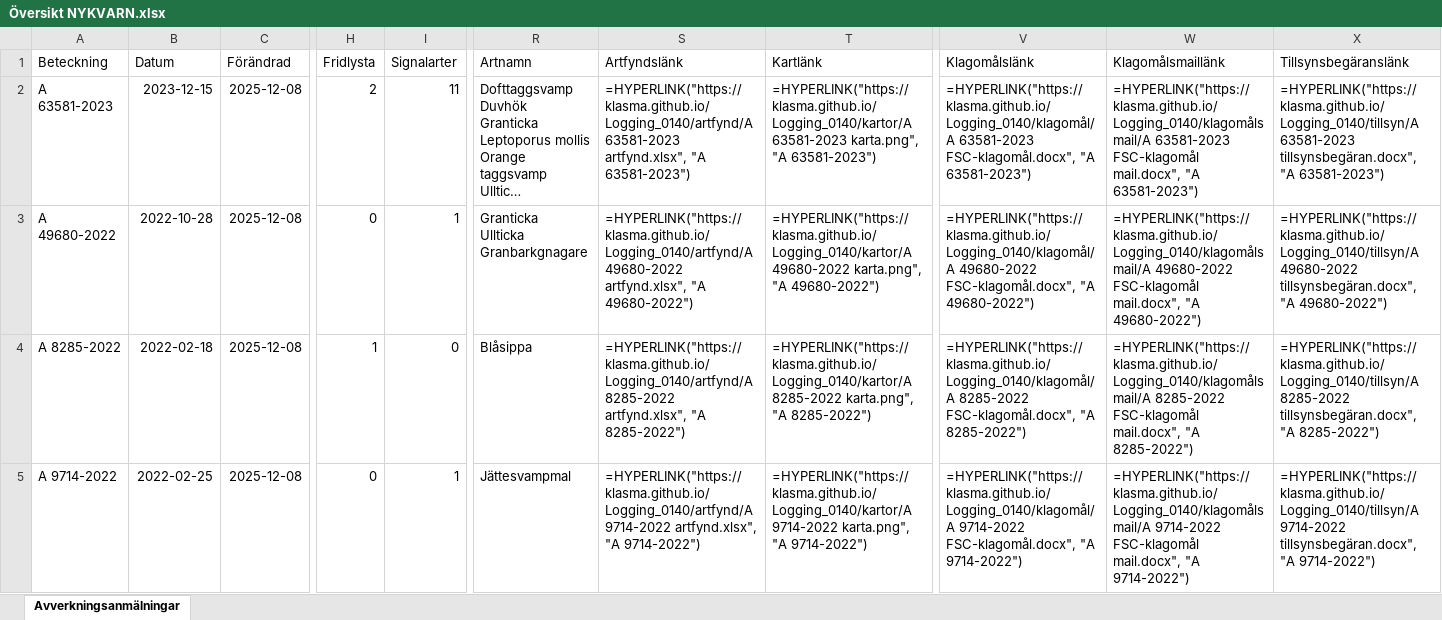
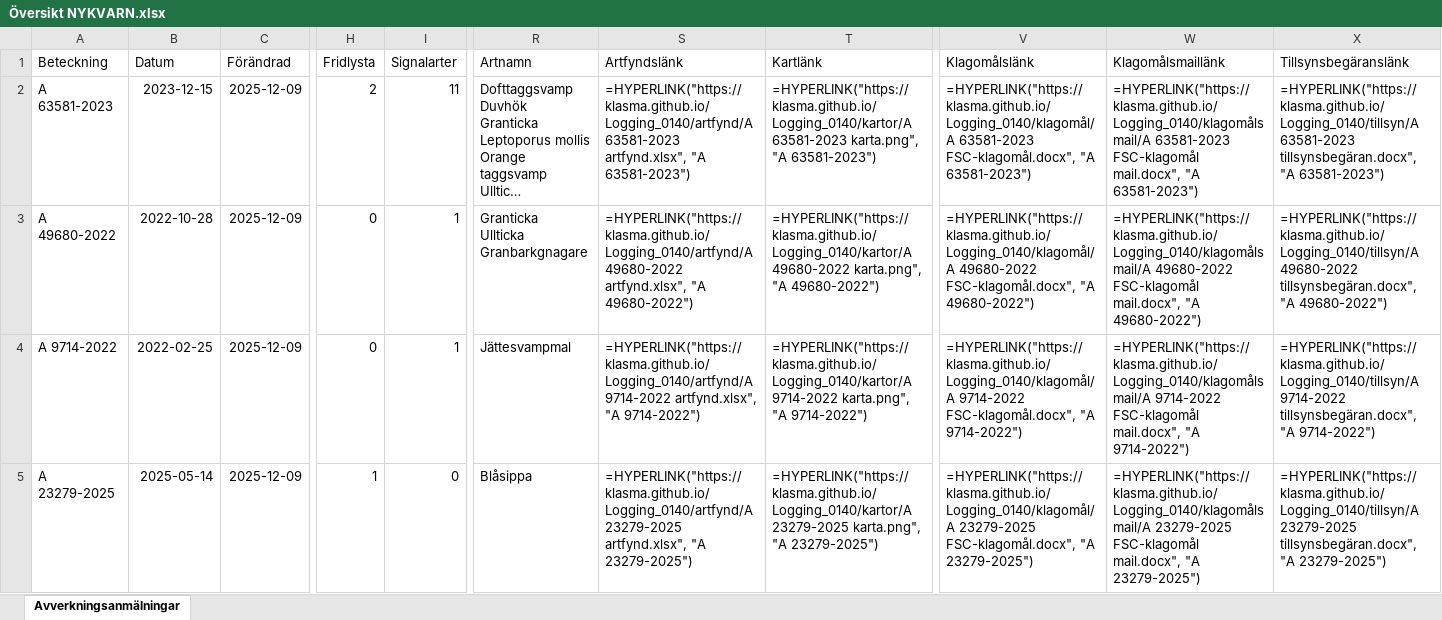
Before and after one commit to klasma/Logging_0140, an Excel workbook: Översikt NYKVARN.xlsx, sheet Avverkningsanmälningar, drawn as a sheet; only a part is shown, gaps mark what is left out; long unchanged cells end in …; values as stored, in another font and other column widths than the file's, no borders; formulas without a stored value are shown as written; the diff covers the shown part only; the diff names each change by its address in the sheet, - before the commit and + after, or states it on an @@ line.

```diff
--- a/Översikt NYKVARN.xlsx (sheet Avverkningsanmälningar)
+++ b/Översikt NYKVARN.xlsx (sheet Avverkningsanmälningar)
-C2:C5 (Förändrad): 2025-12-08
+C2:C5 (Förändrad): 2025-12-09
-A4 (Beteckning): A 8285-2022
+A4 (Beteckning): A 9714-2022
-B4 (Datum): 2022-02-18
+B4 (Datum): 2022-02-25
-H4 (Fridlysta): 1
+H4 (Fridlysta): 0
-I4 (Signalarter): 0
+I4 (Signalarter): 1
-R4 (Artnamn): Blåsippa
+R4 (Artnamn): Jättesvampmal
-S4 (Artfyndslänk): =HYPERLINK("https://klasma.github.io/Logging_0140/artfynd/A 8285-2022 artfynd.xlsx", "A 8285-2022")
+S4 (Artfyndslänk): =HYPERLINK("https://klasma.github.io/Logging_0140/artfynd/A 9714-2022 artfynd.xlsx", "A 9714-2022")
-T4 (Kartlänk): =HYPERLINK("https://klasma.github.io/Logging_0140/kartor/A 8285-2022 karta.png", "A 8285-2022")
+T4 (Kartlänk): =HYPERLINK("https://klasma.github.io/Logging_0140/kartor/A 9714-2022 karta.png", "A 9714-2022")
-V4 (Klagomålslänk): =HYPERLINK("https://klasma.github.io/Logging_0140/klagomål/A 8285-2022 FSC-klagomål.docx", "A 8285-2022")
+V4 (Klagomålslänk): =HYPERLINK("https://klasma.github.io/Logging_0140/klagomål/A 9714-2022 FSC-klagomål.docx", "A 9714-2022")
-W4 (Klagomålsmaillänk): =HYPERLINK("https://klasma.github.io/Logging_0140/klagomålsmail/A 8285-2022 FSC-klagomål mail.docx", "A 8285-2022")
+W4 (Klagomålsmaillänk): =HYPERLINK("https://klasma.github.io/Logging_0140/klagomålsmail/A 9714-2022 FSC-klagomål mail.docx", "A 9714-2022")
-X4 (Tillsynsbegäranslänk): =HYPERLINK("https://klasma.github.io/Logging_0140/tillsyn/A 8285-2022 tillsynsbegäran.docx", "A 8285-2022")
+X4 (Tillsynsbegäranslänk): =HYPERLINK("https://klasma.github.io/Logging_0140/tillsyn/A 9714-2022 tillsynsbegäran.docx", "A 9714-2022")
-A5 (Beteckning): A 9714-2022
+A5 (Beteckning): A 23279-2025
-B5 (Datum): 2022-02-25
+B5 (Datum): 2025-05-14
-H5 (Fridlysta): 0
+H5 (Fridlysta): 1
-I5 (Signalarter): 1
+I5 (Signalarter): 0
-R5 (Artnamn): Jättesvampmal
+R5 (Artnamn): Blåsippa
-S5 (Artfyndslänk): =HYPERLINK("https://klasma.github.io/Logging_0140/artfynd/A 9714-2022 artfynd.xlsx", "A 9714-2022")
+S5 (Artfyndslänk): =HYPERLINK("https://klasma.github.io/Logging_0140/artfynd/A 23279-2025 artfynd.xlsx", "A 23279-2025")
-T5 (Kartlänk): =HYPERLINK("https://klasma.github.io/Logging_0140/kartor/A 9714-2022 karta.png", "A 9714-2022")
+T5 (Kartlänk): =HYPERLINK("https://klasma.github.io/Logging_0140/kartor/A 23279-2025 karta.png", "A 23279-2025")
-V5 (Klagomålslänk): =HYPERLINK("https://klasma.github.io/Logging_0140/klagomål/A 9714-2022 FSC-klagomål.docx", "A 9714-2022")
+V5 (Klagomålslänk): =HYPERLINK("https://klasma.github.io/Logging_0140/klagomål/A 23279-2025 FSC-klagomål.docx", "A 23279-2025")
-W5 (Klagomålsmaillänk): =HYPERLINK("https://klasma.github.io/Logging_0140/klagomålsmail/A 9714-2022 FSC-klagomål mail.docx", "A 9714-2022")
+W5 (Klagomålsmaillänk): =HYPERLINK("https://klasma.github.io/Logging_0140/klagomålsmail/A 23279-2025 FSC-klagomål mail.docx", "A 23279-2025")
-X5 (Tillsynsbegäranslänk): =HYPERLINK("https://klasma.github.io/Logging_0140/tillsyn/A 9714-2022 tillsynsbegäran.docx", "A 9714-2022")
+X5 (Tillsynsbegäranslänk): =HYPERLINK("https://klasma.github.io/Logging_0140/tillsyn/A 23279-2025 tillsynsbegäran.docx", "A 23279-2025")
```
Also changed, not shown: 371 edited cells elsewhere in this sheet, artfynd/A 11388-2024 artfynd.xlsx, artfynd/A 23279-2025 artfynd.xlsx, 41 other files.
